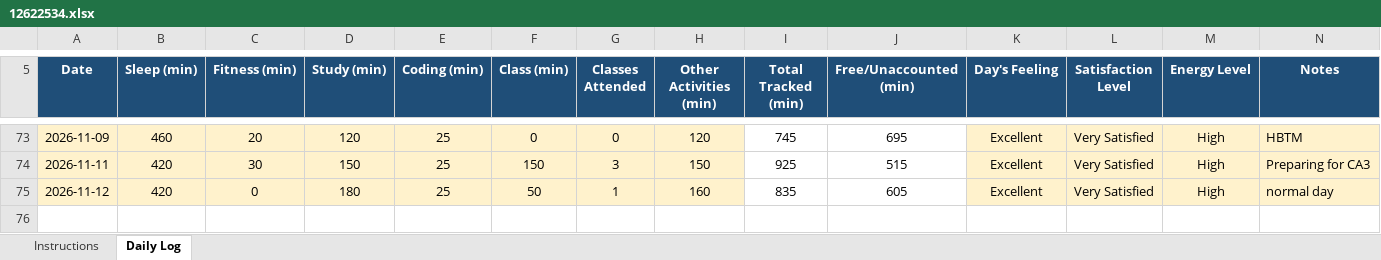
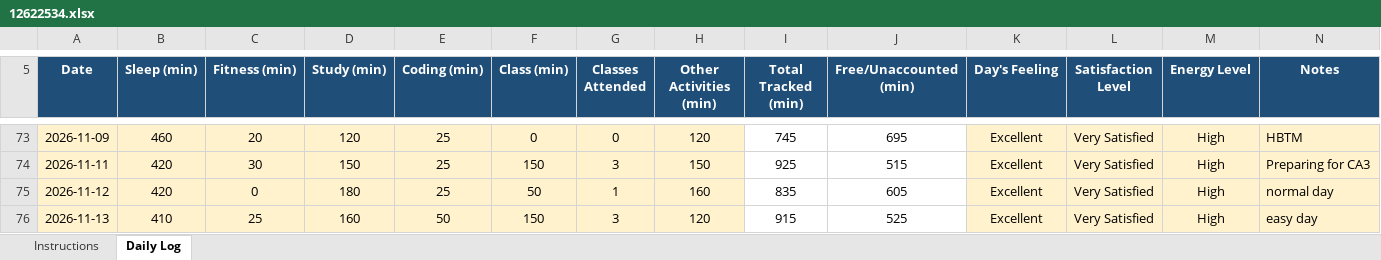
Before and after one commit to rahul33kumar1001-hash/776, an Excel workbook: 12622534.xlsx, sheet Daily Log, drawn as a sheet; only a part is shown, gaps mark what is left out; values as stored, in another font and other column widths than the file's, no borders; conditional formats not drawn; the diff names each change by its address in the sheet, - before the commit and + after, or states it on an @@ line.

Commit message:
updated on 13-11-2026

```diff
--- a/12622534.xlsx (sheet Daily Log)
+++ b/12622534.xlsx (sheet Daily Log)
+row 76: 2026-11-13 | 410 | 25 | 160 | 50 | 150 | 3 | 120 | 915 | 525 | Excellent | Very Satisfied | High | easy day
```
